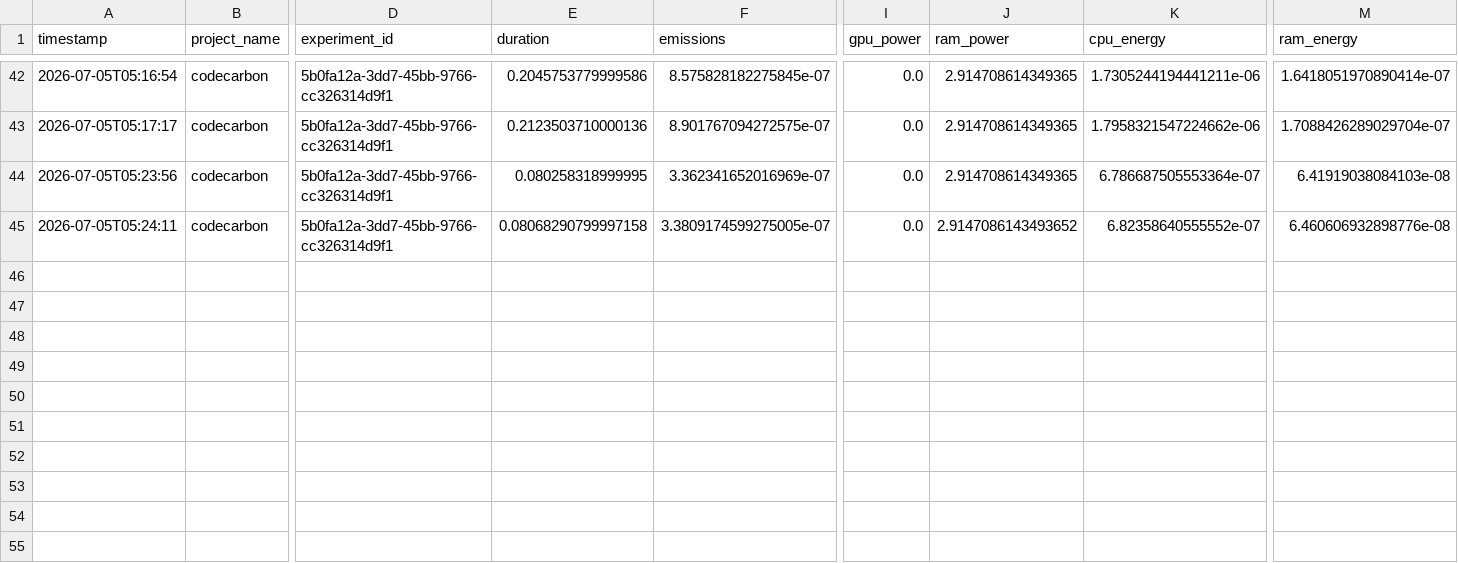
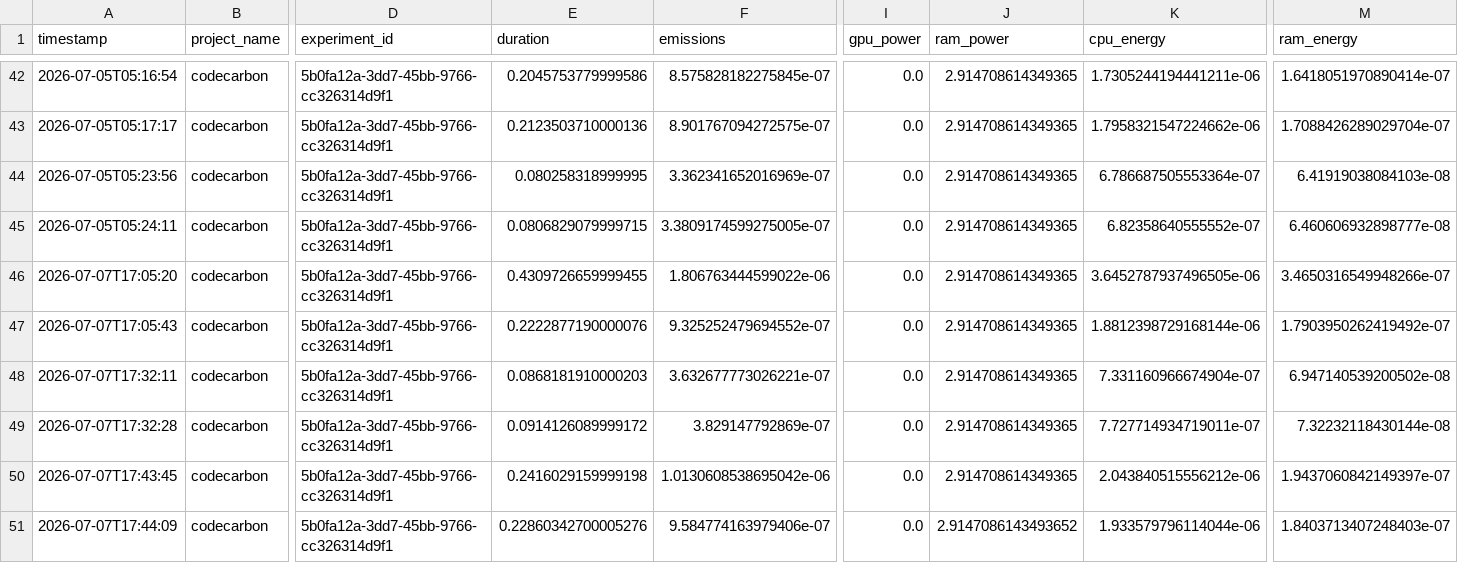
Before and after one commit to kaushalpbehere/green-ai-agent, a CSV file: output/emissions.csv, drawn as a sheet; only a part is shown, gaps mark what is left out; rows hold the shown columns only; the diff names each change by its address in the sheet, - before the commit and + after, or states it on an @@ line.

```diff
--- a/output/emissions.csv
+++ b/output/emissions.csv
-E45 (duration): 0.08068290799997158
+E45 (duration): 0.0806829079999715
-J45 (ram_power): 2.9147086143493652
+J45 (ram_power): 2.914708614349365
-M45 (ram_energy): 6.460606932898776e-08
+M45 (ram_energy): 6.460606932898777e-08
+row 46: 2026-07-07T17:05:20 | codecarbon | 5b0fa12a-3dd7-45bb-9766-cc326314d9f1 | 0.4309726659999455 | 1.806763444599022e-06 | 0.0 | 2.914708614349365 | 3.6452787937496505e-06 | 3.4650316549948266e-07
+row 47: 2026-07-07T17:05:43 | codecarbon | 5b0fa12a-3dd7-45bb-9766-cc326314d9f1 | 0.2222877190000076 | 9.325252479694552e-07 | 0.0 | 2.914708614349365 | 1.8812398729168144e-06 | 1.7903950262419492e-07
+row 48: 2026-07-07T17:32:11 | codecarbon | 5b0fa12a-3dd7-45bb-9766-cc326314d9f1 | 0.0868181910000203 | 3.632677773026221e-07 | 0.0 | 2.914708614349365 | 7.331160966674904e-07 | 6.947140539200502e-08
+row 49: 2026-07-07T17:32:28 | codecarbon | 5b0fa12a-3dd7-45bb-9766-cc326314d9f1 | 0.0914126089999172 | 3.829147792869e-07 | 0.0 | 2.914708614349365 | 7.727714934719011e-07 | 7.32232118430144e-08
+row 50: 2026-07-07T17:43:45 | codecarbon | 5b0fa12a-3dd7-45bb-9766-cc326314d9f1 | 0.2416029159999198 | 1.0130608538695042e-06 | 0.0 | 2.914708614349365 | 2.043840515556212e-06 | 1.9437060842149397e-07
+row 51: 2026-07-07T17:44:09 | codecarbon | 5b0fa12a-3dd7-45bb-9766-cc326314d9f1 | 0.22860342700005276 | 9.584774163979406e-07 | 0.0 | 2.9147086143493652 | 1.933579796114044e-06 | 1.8403713407248403e-07
```
Also changed, not shown: 16 other files.
